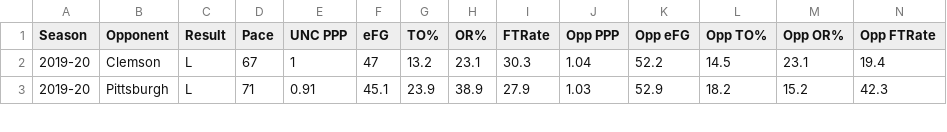
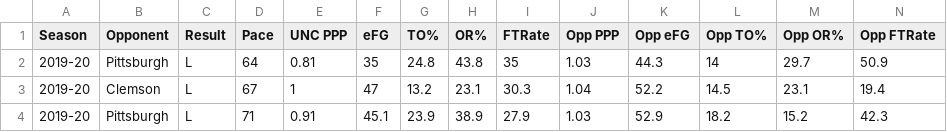
Before and after one commit to gallochris/dadgumboxscores, a CSV file: hugo_source/content/download/four_factors_all.csv, drawn as a sheet; only a part is shown.

```diff
--- a/hugo_source/content/download/four_factors_all.csv
+++ b/hugo_source/content/download/four_factors_all.csv
@@ -1,2 +1,3 @@
 Season,Opponent,Result,Pace,UNC PPP,eFG,TO%,OR%,FTRate,Opp PPP,Opp eFG,Opp TO%,Opp OR%,Opp FTRate
+2019-20,Pittsburgh,L,64,0.81,35,24.8,43.8,35,1.03,44.3,14,29.7,50.9
 2019-20,Clemson,L,67,1,47,13.2,23.1,30.3,1.04,52.2,14.5,23.1,19.4
```
Also changed, not shown: hugo_source/content/download/point_spreads.csv, hugo_source/content/download/refs.csv, 12 other files.
